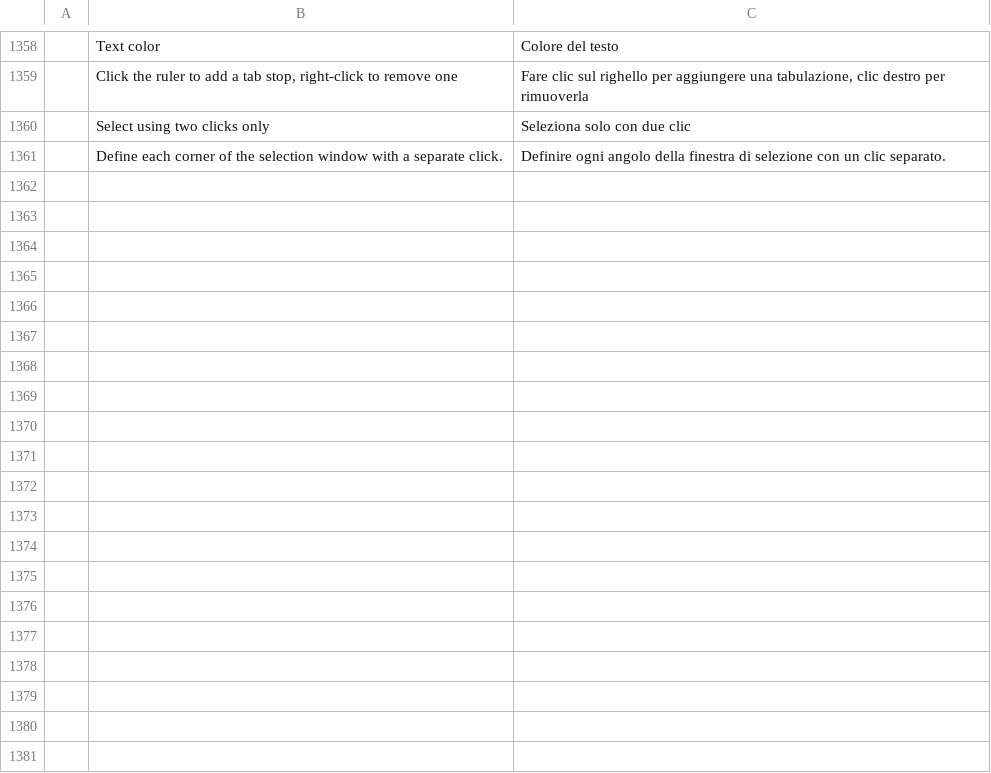
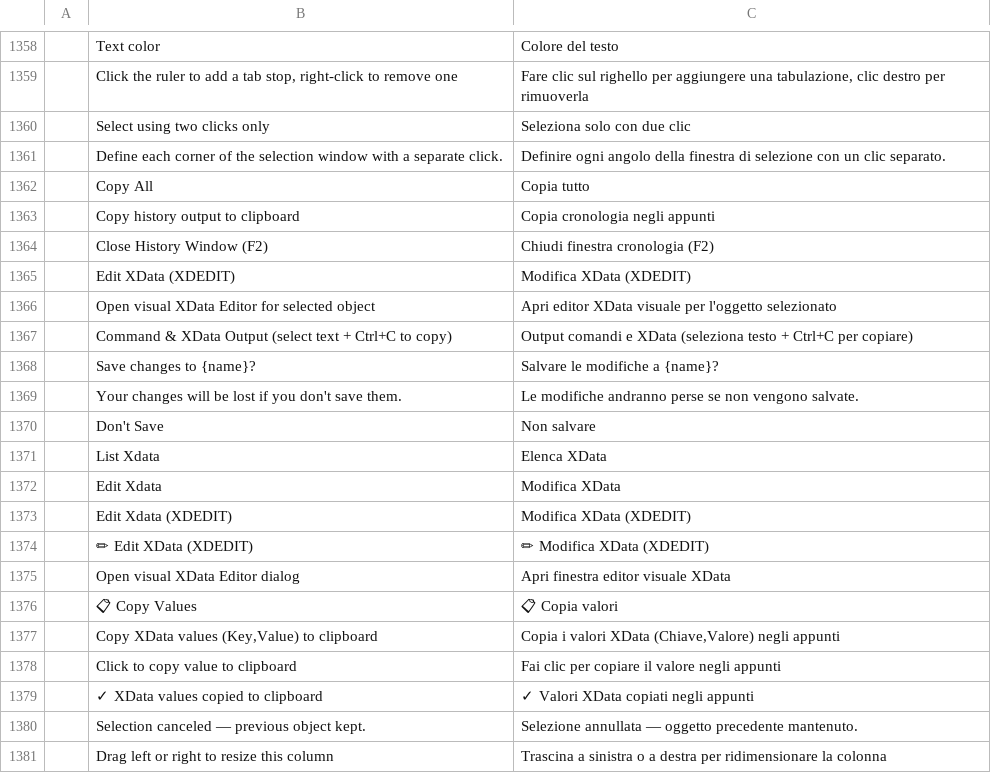
Before and after one commit to Torentje/cadcraft, a TSV file: crates/ui-egui/src/i18n/it.tsv, drawn as a sheet; only a part is shown, gaps mark what is left out; the diff covers the shown part only; the diff names each change by its address in the sheet, - before the commit and + after, or states it on an @@ line.

```diff
--- a/crates/ui-egui/src/i18n/it.tsv
+++ b/crates/ui-egui/src/i18n/it.tsv
+row 1362:  | Copy All | Copia tutto
+row 1363:  | Copy history output to clipboard | Copia cronologia negli appunti
+row 1364:  | Close History Window (F2) | Chiudi finestra cronologia (F2)
+row 1365:  | Edit XData (XDEDIT) | Modifica XData (XDEDIT)
+row 1366:  | Open visual XData Editor for selected object | Apri editor XData visuale per l'oggetto selezionato
+row 1367:  | Command & XData Output (select text + Ctrl+C to copy) | Output comandi e XData (seleziona testo + Ctrl+C per copiare)
+row 1368:  | Save changes to {name}? | Salvare le modifiche a {name}?
+row 1369:  | Your changes will be lost if you don't save them. | Le modifiche andranno perse se non vengono salvate.
+row 1370:  | Don't Save | Non salvare
+row 1371:  | List Xdata | Elenca XData
+row 1372:  | Edit Xdata | Modifica XData
+row 1373:  | Edit Xdata (XDEDIT) | Modifica XData (XDEDIT)
+row 1374:  | ✏ Edit XData (XDEDIT) | ✏ Modifica XData (XDEDIT)
+row 1375:  | Open visual XData Editor dialog | Apri finestra editor visuale XData
+row 1376:  | 📋 Copy Values | 📋 Copia valori
+row 1377:  | Copy XData values (Key,Value) to clipboard | Copia i valori XData (Chiave,Valore) negli appunti
+row 1378:  | Click to copy value to clipboard | Fai clic per copiare il valore negli appunti
+row 1379:  | ✓ XData values copied to clipboard | ✓ Valori XData copiati negli appunti
+row 1380:  | Selection canceled — previous object kept. | Selezione annullata — oggetto precedente mantenuto.
+row 1381:  | Drag left or right to resize this column | Trascina a sinistra o a destra per ridimensionare la colonna
```
Also changed, not shown: 60 added rows elsewhere in this file, crates/ui-egui/src/i18n/nl.tsv, crates/ui-egui/src/i18n/pt_br.tsv, 25 other files.
